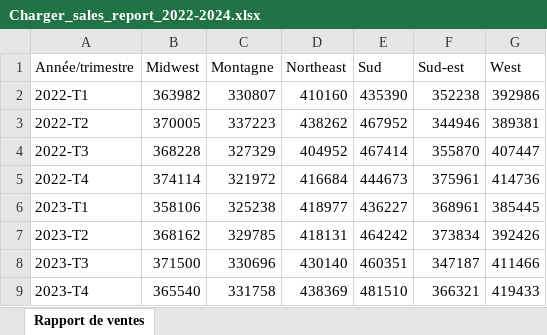
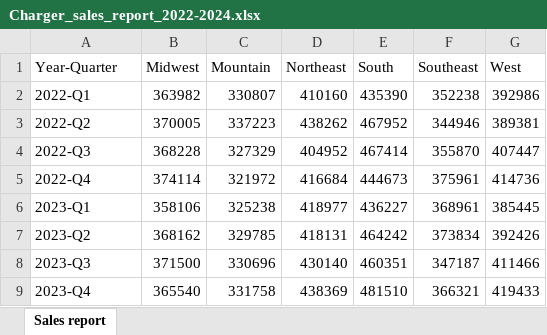
Before and after one commit to MicrosoftLearning/MS-4008-Microsoft-365-Copilot-Interactive-Experience-for-Executives.fr-fr, an Excel workbook: ResourceFiles/Charger_sales_report_2022-2024.xlsx, sheet Sales report, drawn as a sheet; values as stored, in another font and other column widths than the file's, no borders; the diff names each change by its address in the sheet, - before the commit and + after, or states it on an @@ line.

```diff
--- a/ResourceFiles/Charger_sales_report_2022-2024.xlsx (sheet Sales report)
+++ b/ResourceFiles/Charger_sales_report_2022-2024.xlsx (sheet Sales report)
-sheet tab: Rapport de ventes
+sheet tab: Sales report
-A1: Année/trimestre
+A1: Year-Quarter
-C1: Montagne
+C1: Mountain
-E1: Sud
+E1: South
-F1: Sud-est
+F1: Southeast
-A2 (Year-Quarter): 2022-T1
+A2 (Year-Quarter): 2022-Q1
-A3 (Year-Quarter): 2022-T2
+A3 (Year-Quarter): 2022-Q2
-A4 (Year-Quarter): 2022-T3
+A4 (Year-Quarter): 2022-Q3
-A5 (Year-Quarter): 2022-T4
+A5 (Year-Quarter): 2022-Q4
-A6 (Year-Quarter): 2023-T1
+A6 (Year-Quarter): 2023-Q1
-A7 (Year-Quarter): 2023-T2
+A7 (Year-Quarter): 2023-Q2
-A8 (Year-Quarter): 2023-T3
+A8 (Year-Quarter): 2023-Q3
-A9 (Year-Quarter): 2023-T4
+A9 (Year-Quarter): 2023-Q4
```
Also changed, not shown: 3 other files.
